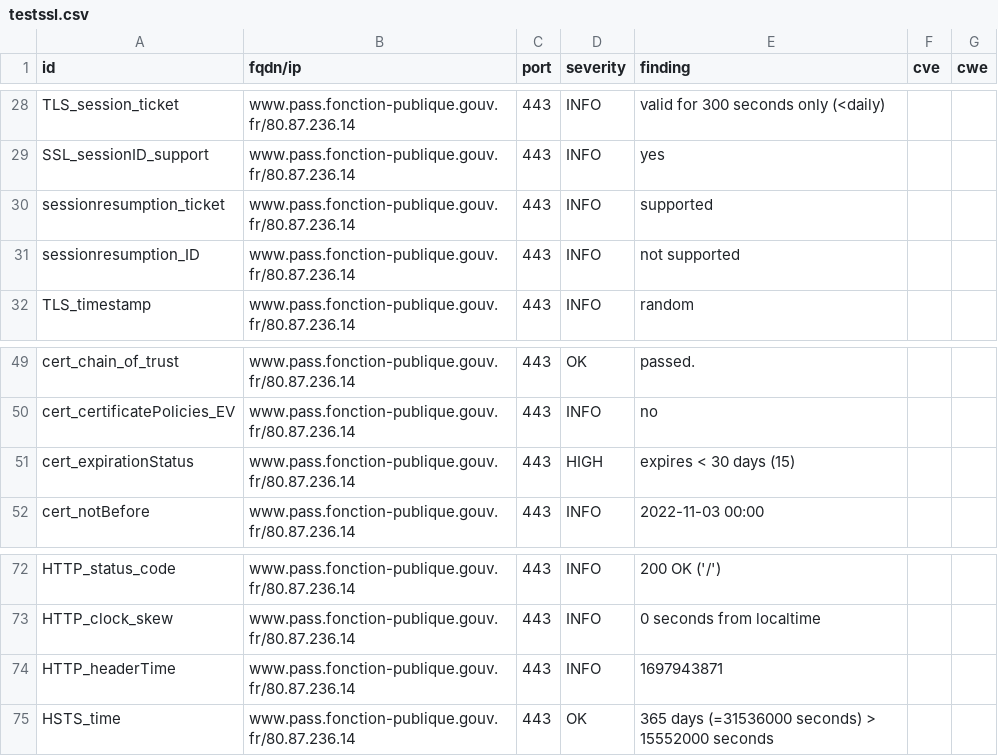
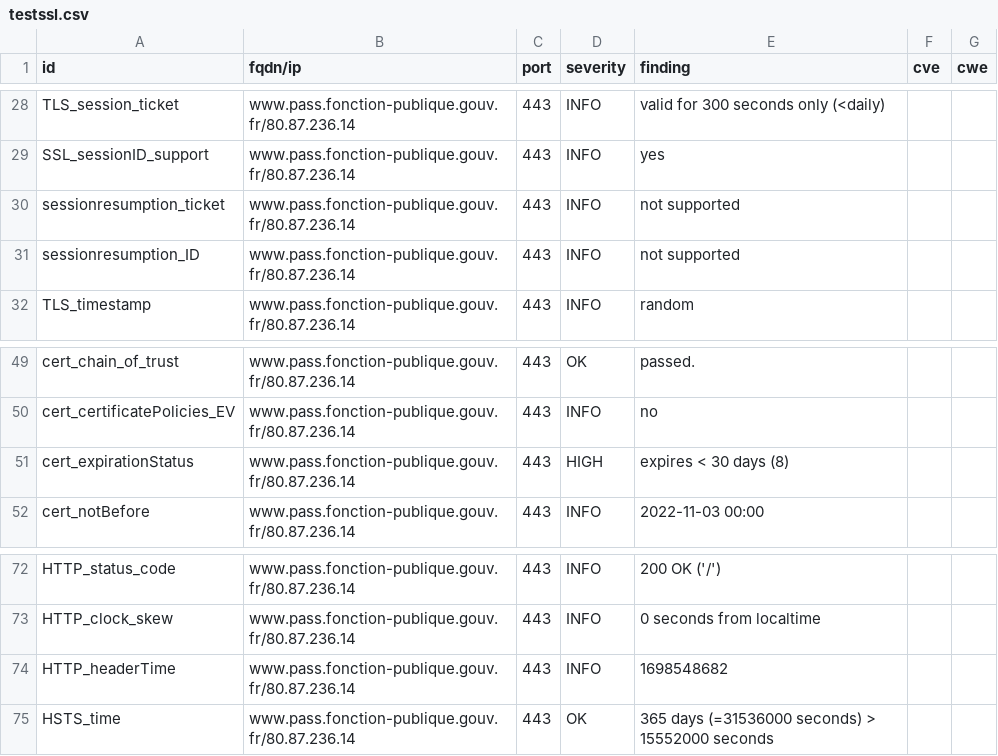
Before and after one commit to bmatge/dashlord, a CSV file: results/aHR0cHM6Ly93d3cucGFzcy5mb25jdGlvbi1wdWJsaXF1ZS5nb3V2LmZyLw==/testssl.csv, drawn as a sheet; only a part is shown, gaps mark what is left out.

```diff
--- a/results/aHR0cHM6Ly93d3cucGFzcy5mb25jdGlvbi1wdWJsaXF1ZS5nb3V2LmZyLw==/testssl.csv
+++ b/results/aHR0cHM6Ly93d3cucGFzcy5mb25jdGlvbi1wdWJsaXF1ZS5nb3V2LmZyLw==/testssl.csv
@@ -29,3 +29,3 @@
 "SSL_sessionID_support","www.pass.fonction-publique.gouv.fr/80.87.236.14","443","INFO","yes","",""
-"sessionresumption_ticket","www.pass.fonction-publique.gouv.fr/80.87.236.14","443","INFO","supported","",""
+"sessionresumption_ticket","www.pass.fonction-publique.gouv.fr/80.87.236.14","443","INFO","not supported","",""
 "sessionresumption_ID","www.pass.fonction-publique.gouv.fr/80.87.236.14","443","INFO","not supported","",""
@@ -50,3 +50,3 @@
 "cert_certificatePolicies_EV","www.pass.fonction-publique.gouv.fr/80.87.236.14","443","INFO","no","",""
-"cert_expirationStatus","www.pass.fonction-publique.gouv.fr/80.87.236.14","443","HIGH","expires < 30 days (15)","",""
+"cert_expirationStatus","www.pass.fonction-publique.gouv.fr/80.87.236.14","443","HIGH","expires < 30 days (8)","",""
 "cert_notBefore","www.pass.fonction-publique.gouv.fr/80.87.236.14","443","INFO","2022-11-03 00:00","",""
@@ -73,3 +73,3 @@
 "HTTP_clock_skew","www.pass.fonction-publique.gouv.fr/80.87.236.14","443","INFO","0 seconds from localtime","",""
-"HTTP_headerTime","www.pass.fonction-publique.gouv.fr/80.87.236.14","443","INFO","1697943871","",""
+"HTTP_headerTime","www.pass.fonction-publique.gouv.fr/80.87.236.14","443","INFO","1698548682","",""
 "HSTS_time","www.pass.fonction-publique.gouv.fr/80.87.236.14","443","OK","365 days (=31536000 seconds) > 15552000 seconds","",""
```
Also changed, not shown: 13 other files.
